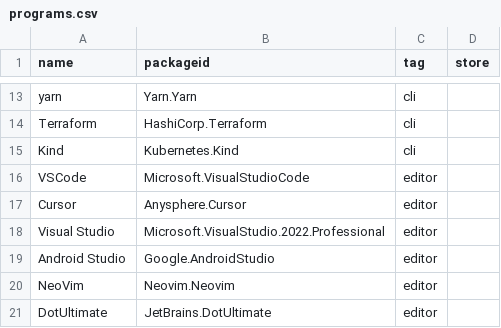
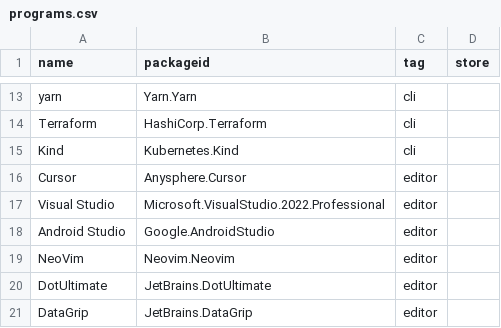
Before and after one commit to altnp/initpc, a CSV file: tools/generate-programs-winget/programs.csv, drawn as a sheet; only a part is shown, gaps mark what is left out; the shorter side is filled out with more unchanged rows; the diff names each change by its address in the sheet, - before the commit and + after, or states it on an @@ line.

Commit message:
Fix vscode install

```diff
--- a/tools/generate-programs-winget/programs.csv
+++ b/tools/generate-programs-winget/programs.csv
-row 16: VSCode | Microsoft.VisualStudioCode | editor
```
Also changed, not shown: 2 other files.
